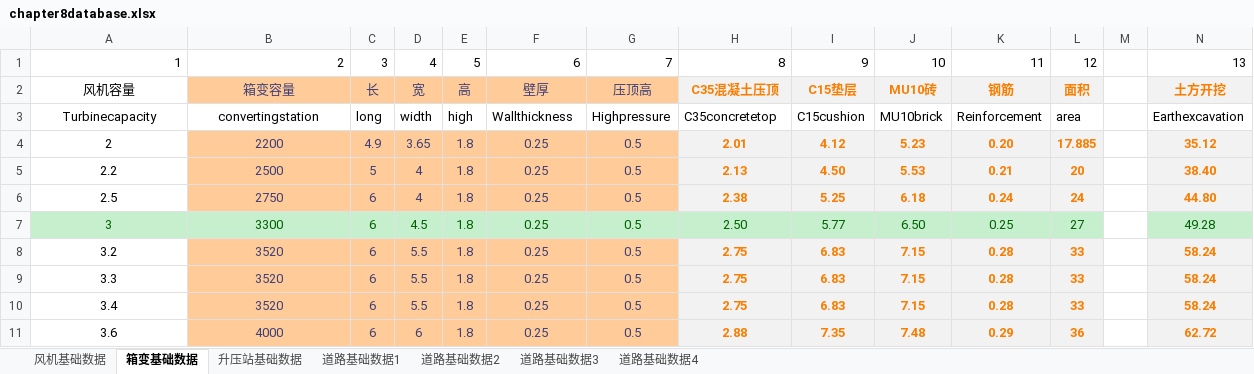
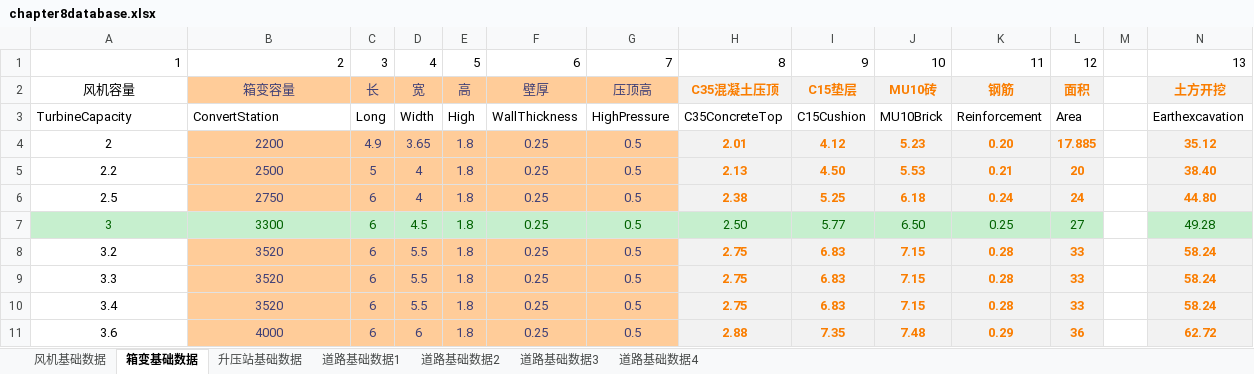
Before and after one commit to zhanglang1860/Odoo_addons_NB, an Excel workbook: autocrword/models/chapter_8/chapter8database.xlsx, sheet 箱变基础数据, drawn as a sheet; only a part is shown; values as stored, in another font and other column widths than the file's, no borders; the diff names each change by its address in the sheet, - before the commit and + after, or states it on an @@ line.

```diff
--- a/autocrword/models/chapter_8/chapter8database.xlsx (sheet 箱变基础数据)
+++ b/autocrword/models/chapter_8/chapter8database.xlsx (sheet 箱变基础数据)
-A3: Turbinecapacity
+A3: TurbineCapacity
-A3:B3 alignment: center
+A3:B3 alignment: left
-B3: convertingstation
+B3: ConvertStation
-C3: long
+C3: Long
-D3: width
+D3: Width
-E3: high
+E3: High
-F3: Wallthickness
+F3: WallThickness
-G3: Highpressure
+G3: HighPressure
-H3: C35concretetop
+H3: C35ConcreteTop
-I3: C15cushion
+I3: C15Cushion
-J3: MU10brick
+J3: MU10Brick
-L3: area
+L3: Area
```
Also changed, not shown: autocrword/models/chapter_8/土建用量表.xlsx, 2 other files.
